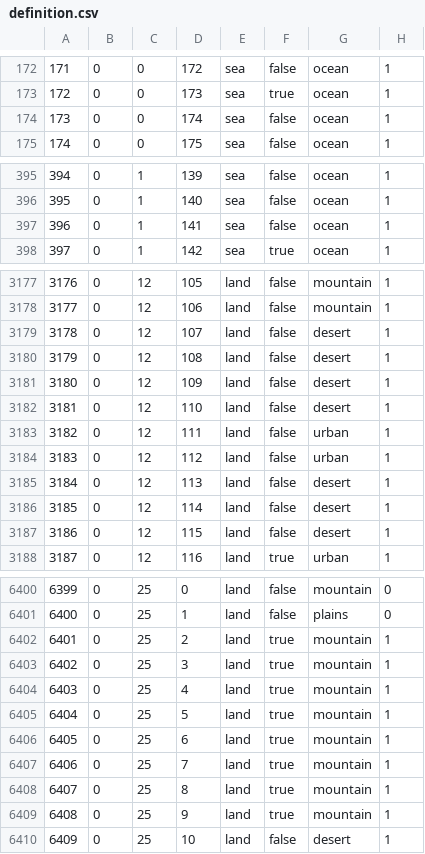
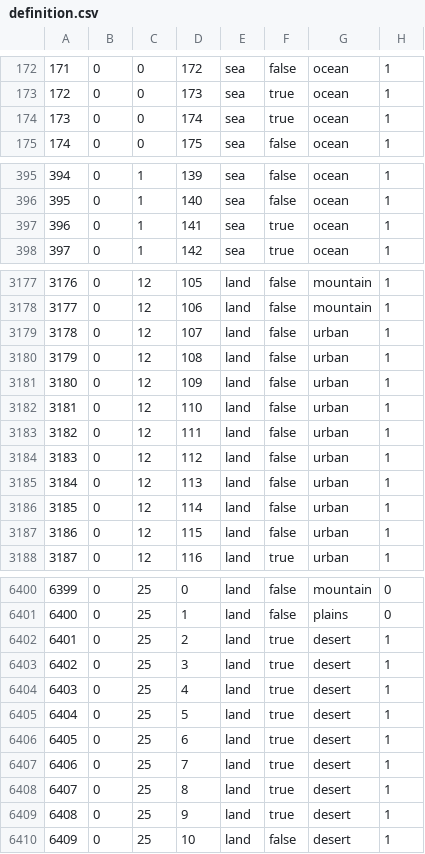
Before and after one commit to OWBDevTeam/mod, a CSV file: falloutmod/map/definition.csv, drawn as a sheet; only a part is shown, gaps mark what is left out; the diff covers the shown part only.

```diff
--- a/falloutmod/map/definition.csv
+++ b/falloutmod/map/definition.csv
@@ -173,3 +173,3 @@
 172;0;0;173;sea;true;ocean;1
-173;0;0;174;sea;false;ocean;1
+173;0;0;174;sea;true;ocean;1
 174;0;0;175;sea;false;ocean;1
@@ -396,3 +396,3 @@
 395;0;1;140;sea;false;ocean;1
-396;0;1;141;sea;false;ocean;1
+396;0;1;141;sea;true;ocean;1
 397;0;1;142;sea;true;ocean;1
@@ -3178,11 +3178,11 @@
 3177;0;12;106;land;false;mountain;1
-3178;0;12;107;land;false;desert;1
-3179;0;12;108;land;false;desert;1
-3180;0;12;109;land;false;desert;1
-3181;0;12;110;land;false;desert;1
+3178;0;12;107;land;false;urban;1
+3179;0;12;108;land;false;urban;1
+3180;0;12;109;land;false;urban;1
+3181;0;12;110;land;false;urban;1
 3182;0;12;111;land;false;urban;1
 3183;0;12;112;land;false;urban;1
-3184;0;12;113;land;false;desert;1
-3185;0;12;114;land;false;desert;1
-3186;0;12;115;land;false;desert;1
+3184;0;12;113;land;false;urban;1
+3185;0;12;114;land;false;urban;1
+3186;0;12;115;land;false;urban;1
 3187;0;12;116;land;true;urban;1
@@ -6401,10 +6401,10 @@
 6400;0;25;1;land;false;plains;0
-6401;0;25;2;land;true;mountain;1
-6402;0;25;3;land;true;mountain;1
-6403;0;25;4;land;true;mountain;1
-6404;0;25;5;land;true;mountain;1
-6405;0;25;6;land;true;mountain;1
-6406;0;25;7;land;true;mountain;1
-6407;0;25;8;land;true;mountain;1
-6408;0;25;9;land;true;mountain;1
+6401;0;25;2;land;true;desert;1
+6402;0;25;3;land;true;desert;1
+6403;0;25;4;land;true;desert;1
+6404;0;25;5;land;true;desert;1
+6405;0;25;6;land;true;desert;1
+6406;0;25;7;land;true;desert;1
+6407;0;25;8;land;true;desert;1
+6408;0;25;9;land;true;desert;1
 6409;0;25;10;land;false;desert;1
```
Also changed, not shown: 41 edited cells elsewhere in this file, 3 other files.
